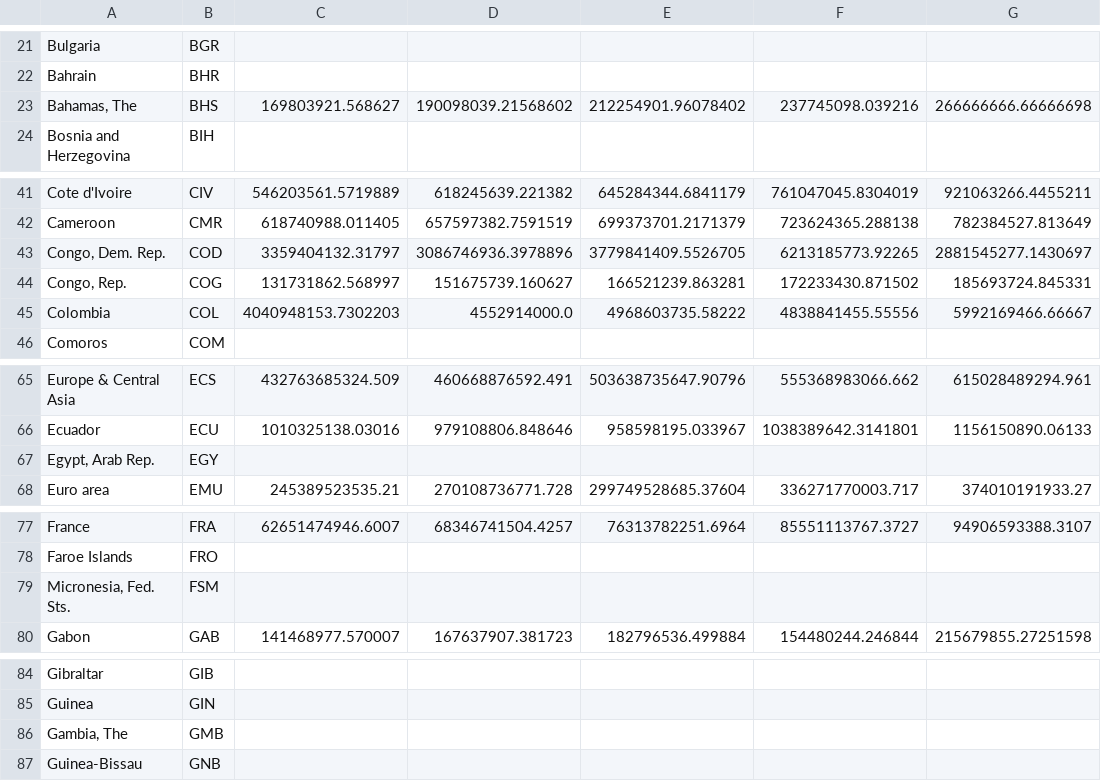
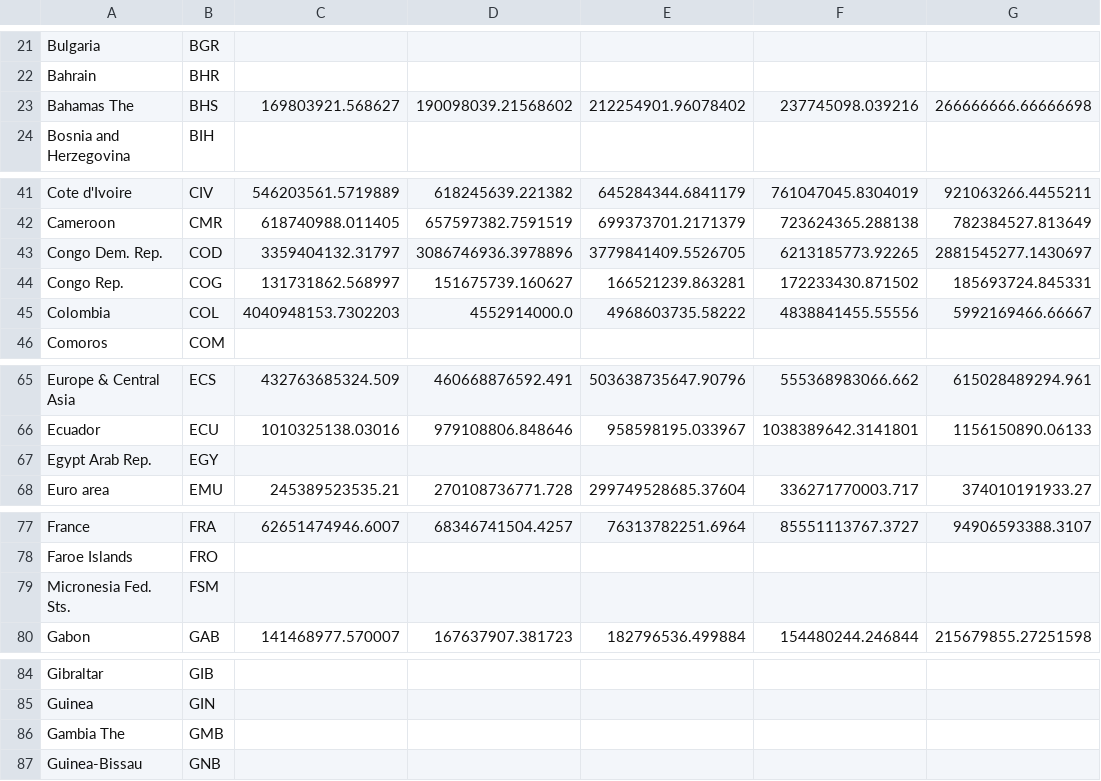
Before and after one commit to filipencosta/VisInfo, a CSV file: datafiles/gdp.csv, drawn as a sheet; only a part is shown, gaps mark what is left out; the diff covers the shown part only; the diff names each change by its address in the sheet, - before the commit and + after, or states it on an @@ line.

Commit message:
formatted social datasets

```diff
--- a/datafiles/gdp.csv
+++ b/datafiles/gdp.csv
-A23: Bahamas, The
+A23: Bahamas The
-A43: Congo, Dem. Rep.
+A43: Congo Dem. Rep.
-A44: Congo, Rep.
+A44: Congo Rep.
-A67: Egypt, Arab Rep.
+A67: Egypt Arab Rep.
-A79: Micronesia, Fed. Sts.
+A79: Micronesia Fed. Sts.
-A86: Gambia, The
+A86: Gambia The
```
Also changed, not shown: 8 edited cells elsewhere in this file, datafiles/internet.csv, datafiles/unemployment.csv, 10 other files.
